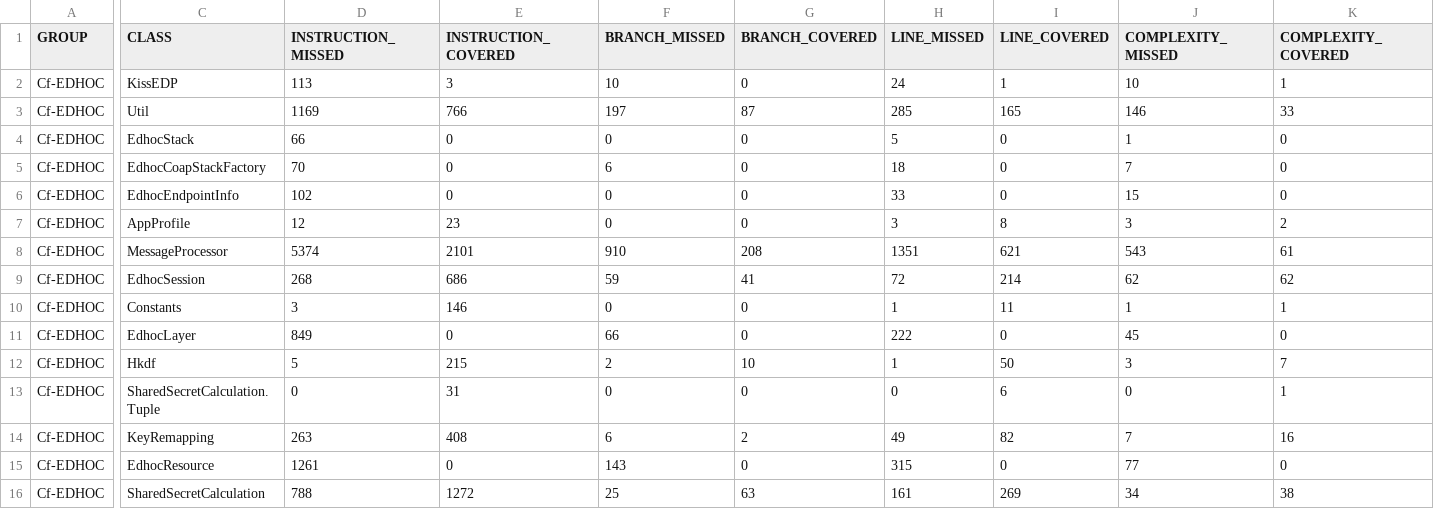
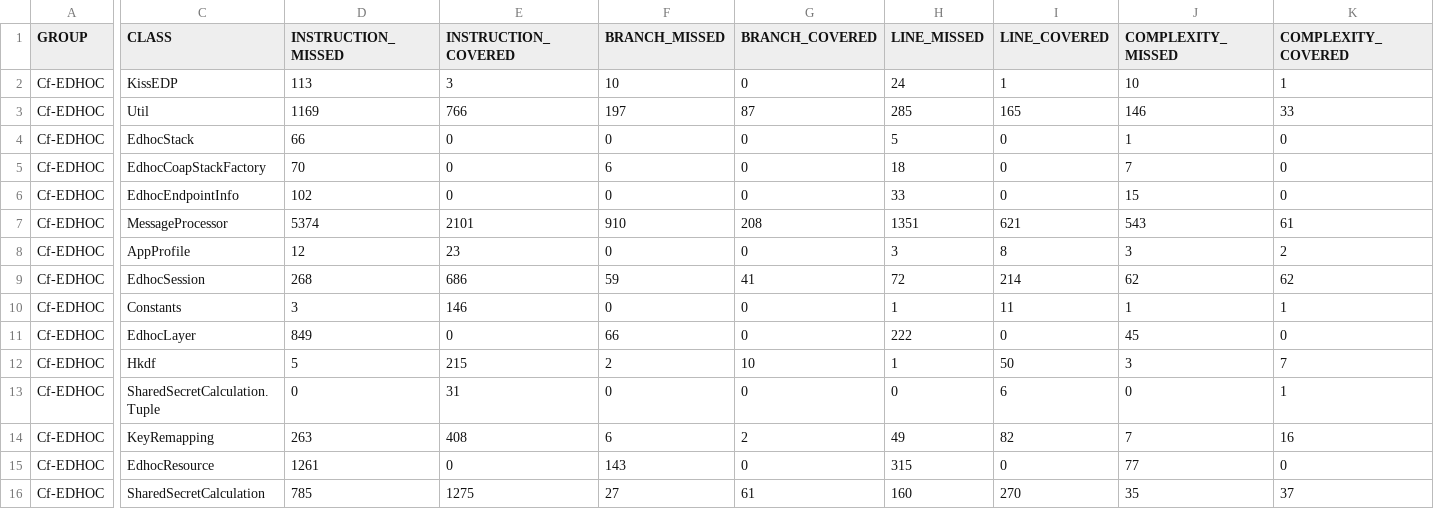
Before and after one commit to sifis-home/wp3-solutions, a CSV file: reports/edhoc/jacoco.csv, drawn as a sheet; only a part is shown, gaps mark what is left out; the diff names each change by its address in the sheet, - before the commit and + after, or states it on an @@ line.

```diff
--- a/reports/edhoc/jacoco.csv
+++ b/reports/edhoc/jacoco.csv
@@ row 8 moved to row 7: Cf-EDHOC @@
-D16 (INSTRUCTION_MISSED): 788
+D16 (INSTRUCTION_MISSED): 785
-E16 (INSTRUCTION_COVERED): 1272
+E16 (INSTRUCTION_COVERED): 1275
-F16 (BRANCH_MISSED): 25
+F16 (BRANCH_MISSED): 27
-G16 (BRANCH_COVERED): 63
+G16 (BRANCH_COVERED): 61
-H16 (LINE_MISSED): 161
+H16 (LINE_MISSED): 160
-I16 (LINE_COVERED): 269
+I16 (LINE_COVERED): 270
-J16 (COMPLEXITY_MISSED): 34
+J16 (COMPLEXITY_MISSED): 35
-K16 (COMPLEXITY_COVERED): 38
+K16 (COMPLEXITY_COVERED): 37
```
Also changed, not shown: reports/ace/jacoco.csv, reports/oscore/jacoco.csv, 16 other files.
